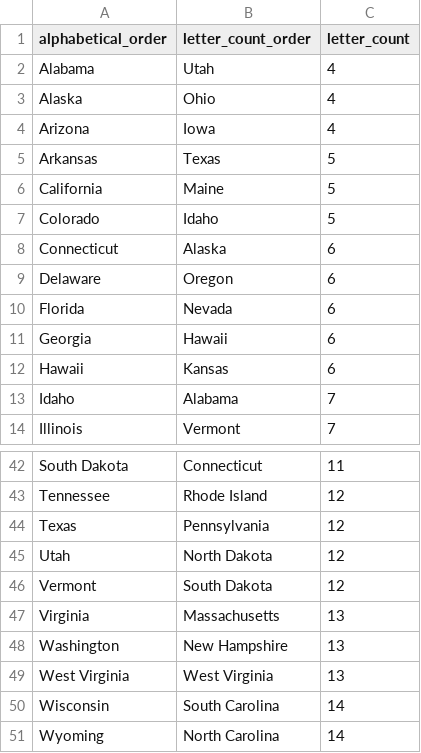
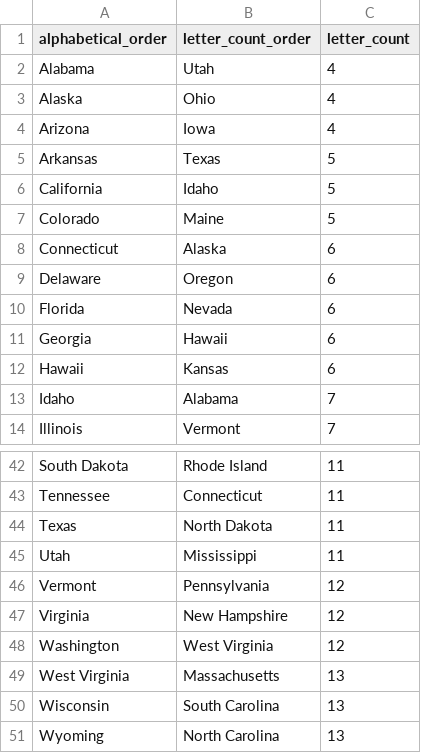
Before and after one commit to sjsu-data200/in-class-exercises, a CSV file: us_states_order.csv, drawn as a sheet; only a part is shown, gaps mark what is left out; the diff covers the shown part only; the diff names each change by its address in the sheet, - before the commit and + after, or states it on an @@ line.

```diff
--- a/us_states_order.csv
+++ b/us_states_order.csv
-B6 (letter_count_order): Maine
+B6 (letter_count_order): Idaho
-B7 (letter_count_order): Idaho
+B7 (letter_count_order): Maine
-B42 (letter_count_order): Connecticut
+B42 (letter_count_order): Rhode Island
-B43 (letter_count_order): Rhode Island
+B43 (letter_count_order): Connecticut
-C43:C45 (letter_count): 12
+C43:C45 (letter_count): 11
-B44 (letter_count_order): Pennsylvania
+B44 (letter_count_order): North Dakota
-B45 (letter_count_order): North Dakota
+B45 (letter_count_order): Mississippi
-B46 (letter_count_order): South Dakota
+B46 (letter_count_order): Pennsylvania
-B47 (letter_count_order): Massachusetts
+B47 (letter_count_order): New Hampshire
-C47:C48 (letter_count): 13
+C47:C48 (letter_count): 12
-B48 (letter_count_order): New Hampshire
+B48 (letter_count_order): West Virginia
-B49 (letter_count_order): West Virginia
+B49 (letter_count_order): Massachusetts
-C50:C51 (letter_count): 14
+C50:C51 (letter_count): 13
```
Also changed, not shown: 23 edited cells elsewhere in this file, 1 other file.
